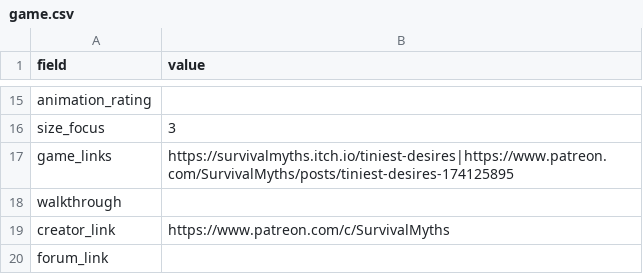
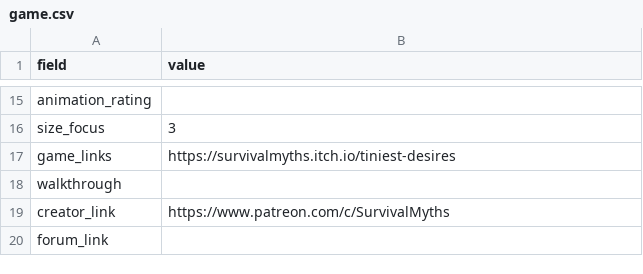
Before and after one commit to artsketter/size-game-index-content, a CSV file: games/tiniest-desires/game.csv, drawn as a sheet; only a part is shown, gaps mark what is left out.

```diff
--- a/games/tiniest-desires/game.csv
+++ b/games/tiniest-desires/game.csv
@@ -16,3 +16,3 @@ animation_rating,
 size_focus,3
-game_links,https://survivalmyths.itch.io/tiniest-desires|https://www.patreon.com/SurvivalMyths/posts/tiniest-desires-174125895
+game_links,https://survivalmyths.itch.io/tiniest-desires
 walkthrough,
```
Also changed, not shown: games/dorm-roach/game.csv, games/modification-app/game.csv, 1 other file.
